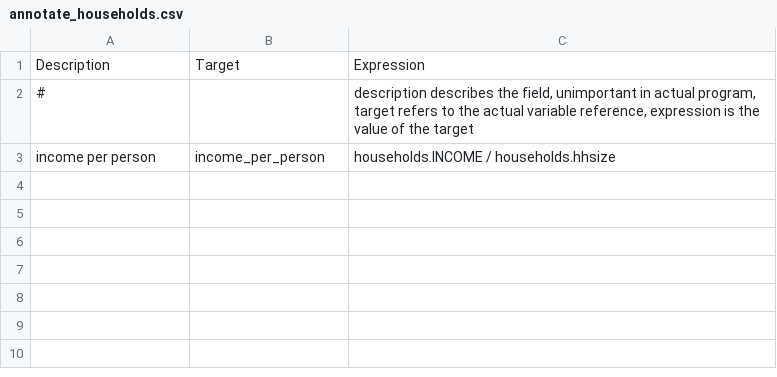
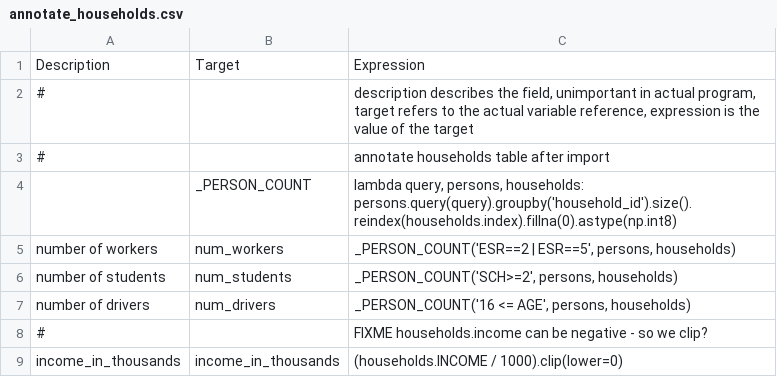
Before and after one commit to SANDAG/activitysim-cvm, a CSV file: activitysim/examples/example_odot_ldt/configs/annotate_households.csv, drawn as a sheet.

Commit message:
Add simple auto ownership model to example_odot_ldt so we have that for LDT.

```diff
--- a/activitysim/examples/example_odot_ldt/configs/annotate_households.csv
+++ b/activitysim/examples/example_odot_ldt/configs/annotate_households.csv
@@ -2,2 +2,8 @@
 # ,,"description describes the field, unimportant in actual program, target refers to the actual variable reference, expression is the value of the target"
-income per person,income_per_person,households.INCOME / households.hhsize
+#,, annotate households table after import
+,_PERSON_COUNT,"lambda query, persons, households: persons.query(query).groupby('household_id').size().reindex(households.index).fillna(0).astype(np.int8)"
+number of workers,num_workers,"_PERSON_COUNT('ESR==2 | ESR==5', persons, households)"
+number of students,num_students,"_PERSON_COUNT('SCH>=2', persons, households)"
+number of drivers,num_drivers,"_PERSON_COUNT('16 <= AGE', persons, households)"
+#,,FIXME households.income can be negative  - so we clip?
+income_in_thousands,income_in_thousands,(households.INCOME / 1000).clip(lower=0)
```
Also changed, not shown: 3 other files.
